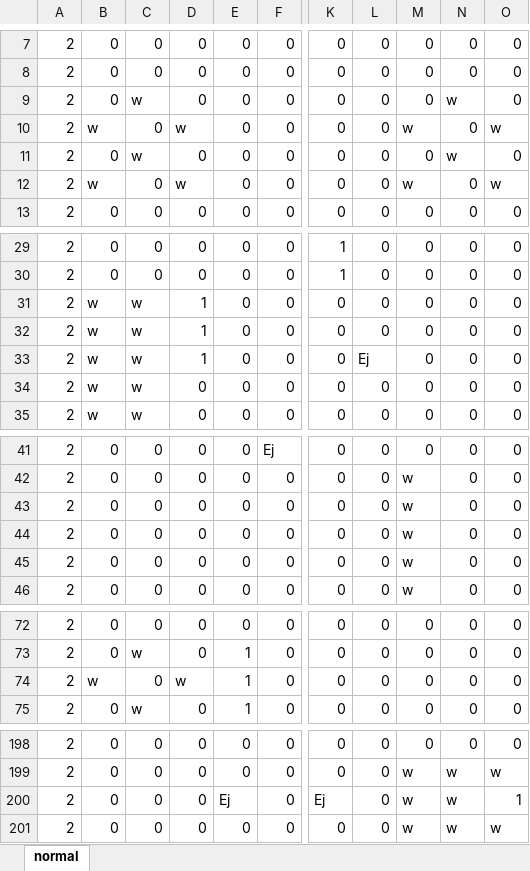
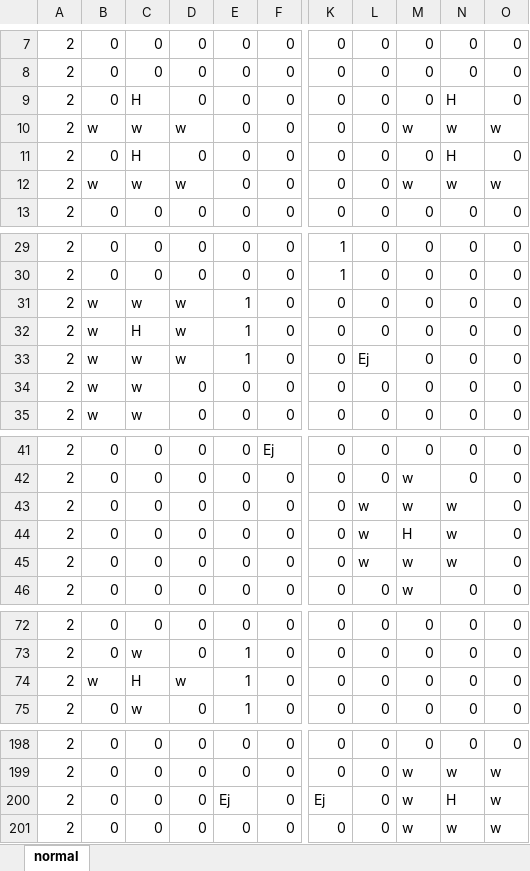
Before and after one commit to Takanashi1339/Gamejam10, an Excel workbook: BoundyShooter/BoundyShooter/Content/normal.xlsx, sheet normal, drawn as a sheet; only a part is shown, gaps mark what is left out; values as stored, in another font and other column widths than the file's, no borders; conditional formats not drawn; the diff covers the shown part only; the diff names each change by its address in the sheet, - before the commit and + after, or states it on an @@ line.

```diff
--- a/BoundyShooter/BoundyShooter/Content/normal.xlsx (sheet normal)
+++ b/BoundyShooter/BoundyShooter/Content/normal.xlsx (sheet normal)
-C9: w
+C9: H
-N9: w
+N9: H
-C10: 0
+C10: w
-N10: 0
+N10: w
-C11: w
+C11: H
-N11: w
+N11: H
-C12: 0
+C12: w
-N12: 0
+N12: w
-D31:D33: 1
+D31:D33: w
-E31:E33: 0
+E31:E33: 1
-C32: w
+C32: H
-L43:L45: 0
+L43:L45: w
-N43:N45: 0
+N43:N45: w
-M44: w
+M44: H
-C74: 0
+C74: H
-N200: w
+N200: H
-O200: 1
+O200: w
```
Also changed, not shown: 3 edited cells elsewhere in this sheet, BoundyShooter/BoundyShooter/Content/easy.xlsx, BoundyShooter/BoundyShooter/Content/hard.xlsx, 15 other files.
